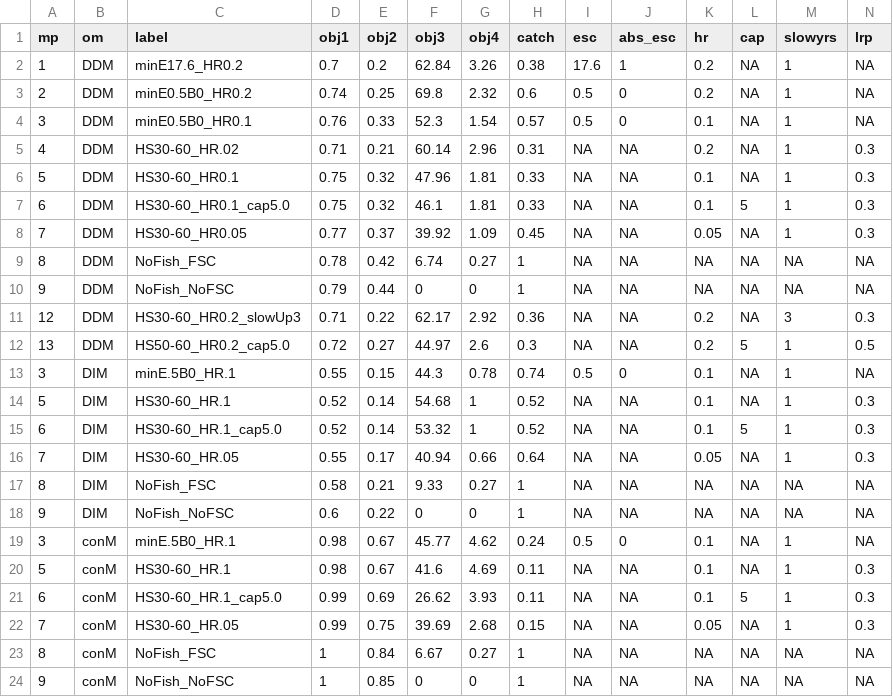
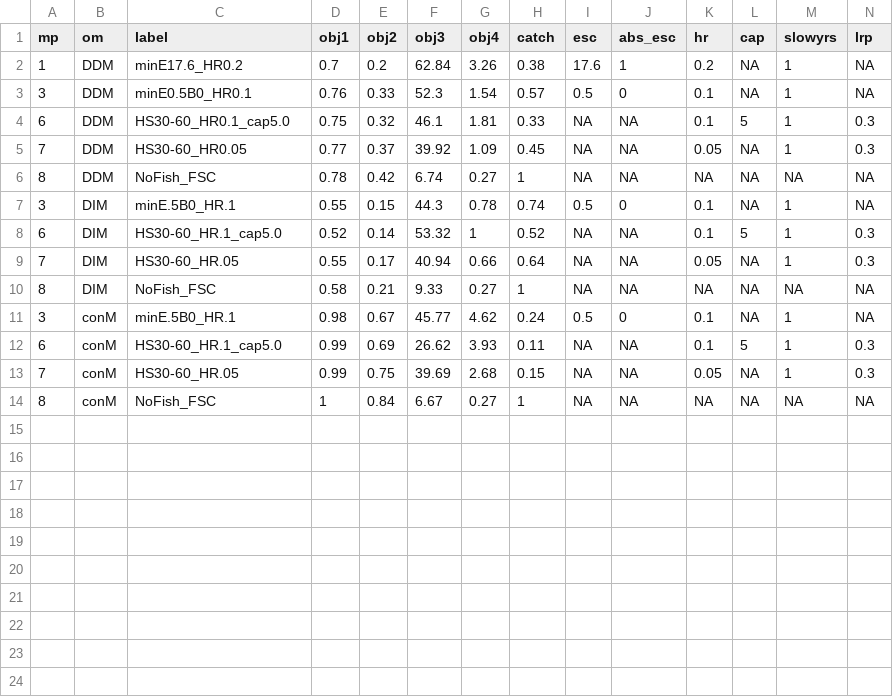
Before and after one commit to pbs-assess/herringsr, a CSV file: data/mp-cc.csv, drawn as a sheet; only a part is shown; rows hold the shown columns only; the diff names each change by its address in the sheet, - before the commit and + after, or states it on an @@ line.

Commit message:
Update mp-cc.csv

```diff
--- a/data/mp-cc.csv
+++ b/data/mp-cc.csv
-row 3: 2 | DDM | minE0.5B0_HR0.2 | 0.74 | 0.25 | 69.8 | 2.32 | 0.6 | 0.5 | 0 | 0.2 | NA | 1 | NA
-row 5: 4 | DDM | HS30-60_HR.02 | 0.71 | 0.21 | 60.14 | 2.96 | 0.31 | NA | NA | 0.2 | NA | 1 | 0.3
-row 6: 5 | DDM | HS30-60_HR0.1 | 0.75 | 0.32 | 47.96 | 1.81 | 0.33 | NA | NA | 0.1 | NA | 1 | 0.3
-row 10: 9 | DDM | NoFish_NoFSC | 0.79 | 0.44 | 0 | 0 | 1 | NA | NA | NA | NA | NA | NA
-row 11: 12 | DDM | HS30-60_HR0.2_slowUp3 | 0.71 | 0.22 | 62.17 | 2.92 | 0.36 | NA | NA | 0.2 | NA | 3 | 0.3
-row 12: 13 | DDM | HS50-60_HR0.2_cap5.0 | 0.72 | 0.27 | 44.97 | 2.6 | 0.3 | NA | NA | 0.2 | 5 | 1 | 0.5
-row 14: 5 | DIM | HS30-60_HR.1 | 0.52 | 0.14 | 54.68 | 1 | 0.52 | NA | NA | 0.1 | NA | 1 | 0.3
-row 18: 9 | DIM | NoFish_NoFSC | 0.6 | 0.22 | 0 | 0 | 1 | NA | NA | NA | NA | NA | NA
-row 20: 5 | conM | HS30-60_HR.1 | 0.98 | 0.67 | 41.6 | 4.69 | 0.11 | NA | NA | 0.1 | NA | 1 | 0.3
-row 24: 9 | conM | NoFish_NoFSC | 1 | 0.85 | 0 | 0 | 1 | NA | NA | NA | NA | NA | NA
```
